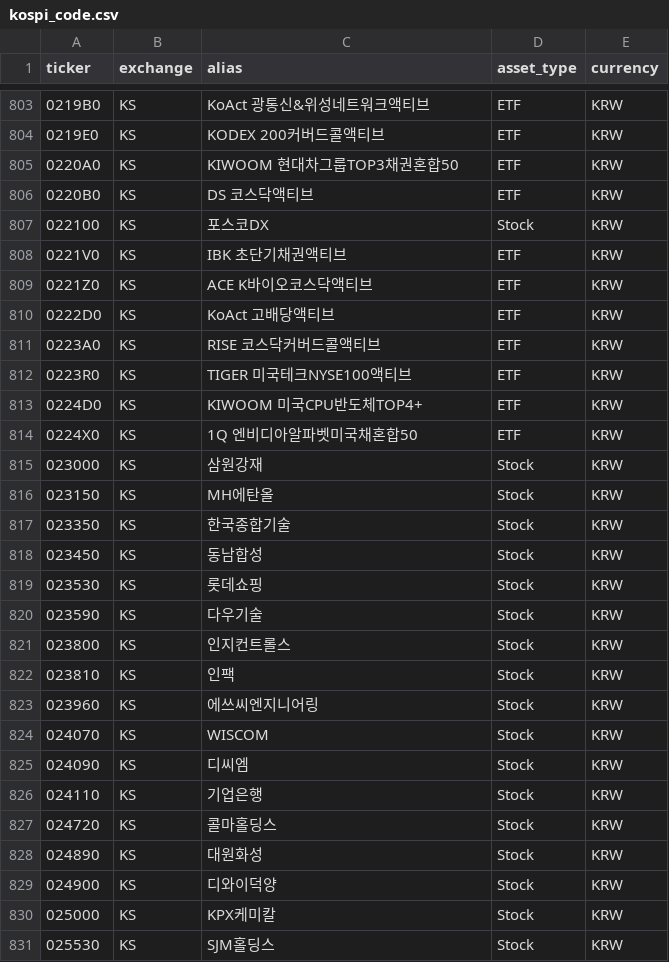
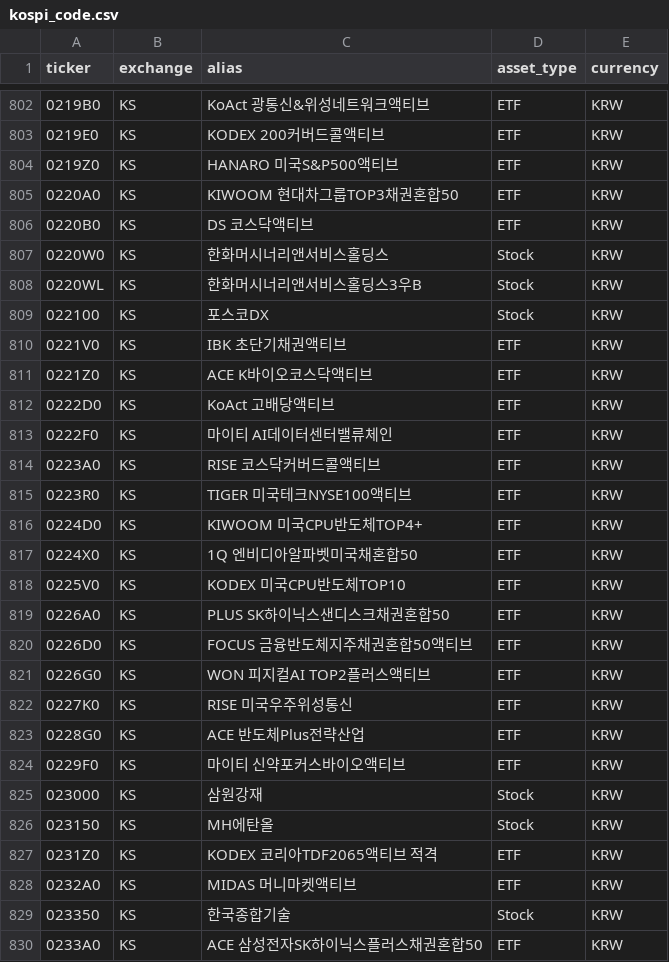
Before and after one commit to Junghyun99/ticker-map, a CSV file: data/kospi_code.csv, drawn as a sheet; only a part is shown, gaps mark what is left out; the shorter side is filled out with more unchanged rows; the diff covers the shown part only; the diff names each change by its address in the sheet, - before the commit and + after, or states it on an @@ line.

```diff
--- a/data/kospi_code.csv
+++ b/data/kospi_code.csv
+row 804: 0219Z0 | KS | HANARO 미국S&P500액티브 | ETF | KRW
+row 807: 0220W0 | KS | 한화머시너리앤서비스홀딩스 | Stock | KRW
+row 808: 0220WL | KS | 한화머시너리앤서비스홀딩스3우B | Stock | KRW
+row 813: 0222F0 | KS | 마이티 AI데이터센터밸류체인 | ETF | KRW
+row 818: 0225V0 | KS | KODEX 미국CPU반도체TOP10 | ETF | KRW
+row 819: 0226A0 | KS | PLUS SK하이닉스샌디스크채권혼합50 | ETF | KRW
+row 820: 0226D0 | KS | FOCUS 금융반도체지주채권혼합50액티브 | ETF | KRW
+row 821: 0226G0 | KS | WON 피지컬AI TOP2플러스액티브 | ETF | KRW
+row 822: 0227K0 | KS | RISE 미국우주위성통신 | ETF | KRW
+row 823: 0228G0 | KS | ACE 반도체Plus전략산업 | ETF | KRW
+row 824: 0229F0 | KS | 마이티 신약포커스바이오액티브 | ETF | KRW
+row 827: 0231Z0 | KS | KODEX 코리아TDF2065액티브 적격 | ETF | KRW
+row 828: 0232A0 | KS | MIDAS 머니마켓액티브 | ETF | KRW
+row 830: 0233A0 | KS | ACE 삼성전자SK하이닉스플러스채권혼합50 | ETF | KRW
```
Also changed, not shown: 3 added rows, 3 removed rows and 6 edited cells elsewhere in this file, data/kosdaq_code.csv, data/nas_code.csv, 4 other files.
